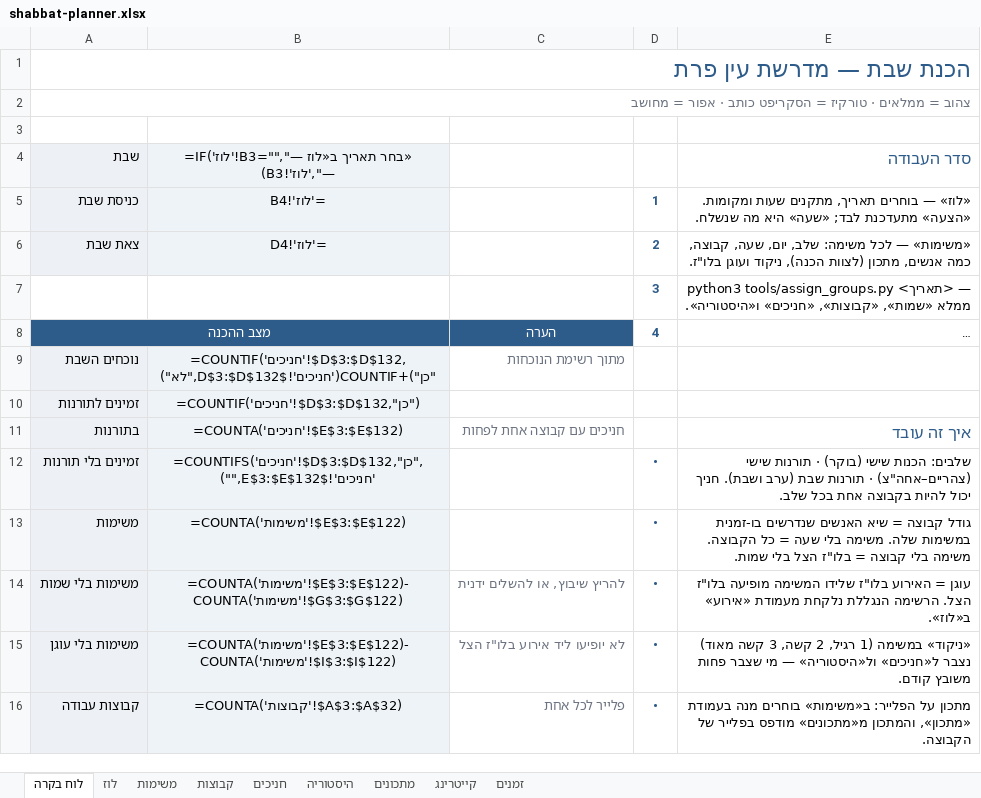
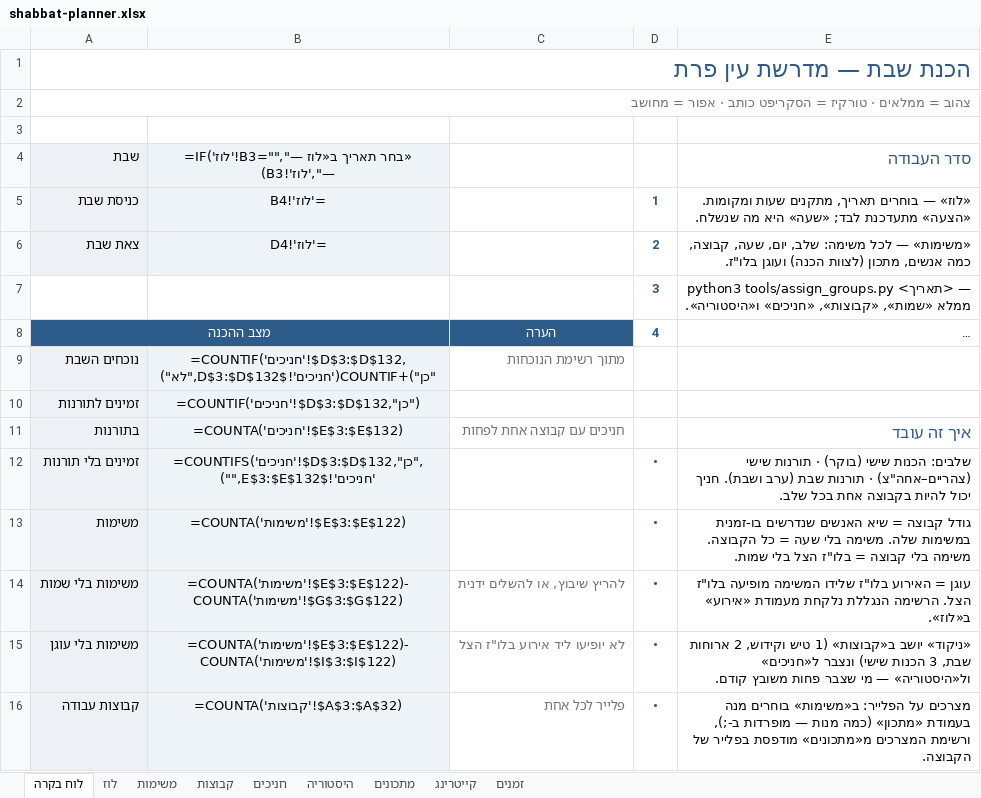
Before and after one commit to urishav464/Ein-Prat-work, an Excel workbook: shabbat-planner.xlsx, sheet לוח בקרה, drawn as a sheet; long unchanged cells end in …; values as stored, in another font and other column widths than the file's, no borders; formulas without a stored value are shown as written; the diff names each change by its address in the sheet, - before the commit and + after, or states it on an @@ line.

```diff
--- a/shabbat-planner.xlsx (sheet לוח בקרה)
+++ b/shabbat-planner.xlsx (sheet לוח בקרה)
-E6: …מתכון (לצוות הכנה), ניקוד ועוגן בלו"ז.
+E6: …מתכון (לצוות הכנה) ועוגן בלו"ז.
-E15: «ניקוד» במשימה (1 רגיל, 2 קשה, 3 קשה מאוד) נצבר ל«חניכים» ול«היסטוריה»…
+E15: «ניקוד» יושב ב«קבוצות» (1 טיש וקידוש, 2 ארוחות שבת, 3 הכנות שישי) ונצבר ל«חניכים» ול«היסטוריה»…
-E16: מתכון על הפלייר: ב«משימות» בוחרים מנה בעמודת «מתכון», והמתכון מ«מתכונים» מודפס בפלייר של…
+E16: מצרכים על הפלייר: ב«משימות» בוחרים מנה בעמודת «מתכון» (כמה מנות — מופרדות ב-;), ורשימת המצרכים מ«מתכונים» מודפסת בפלייר של…
```
Also changed, not shown: sheet היסטוריה, sheet משימות, sheet מתכונים, shabbatot/2026-09-18.xlsx, 27 other files.
